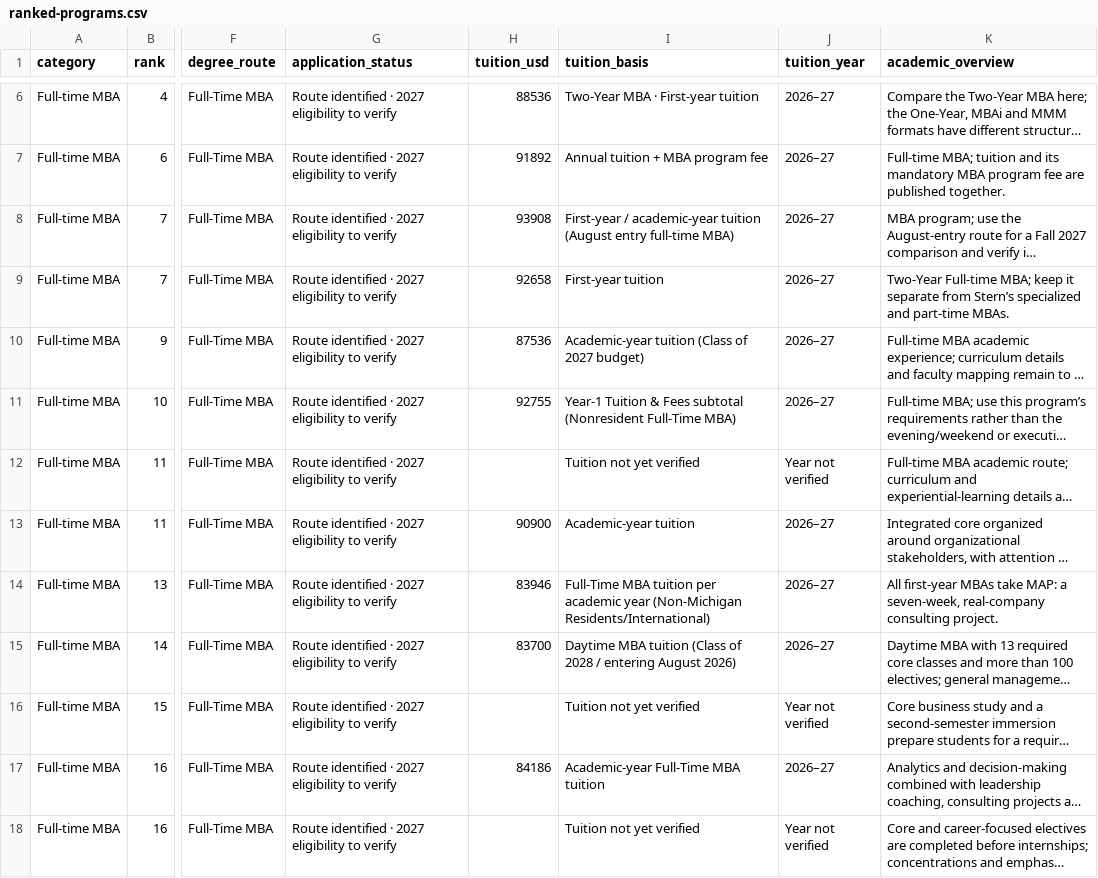
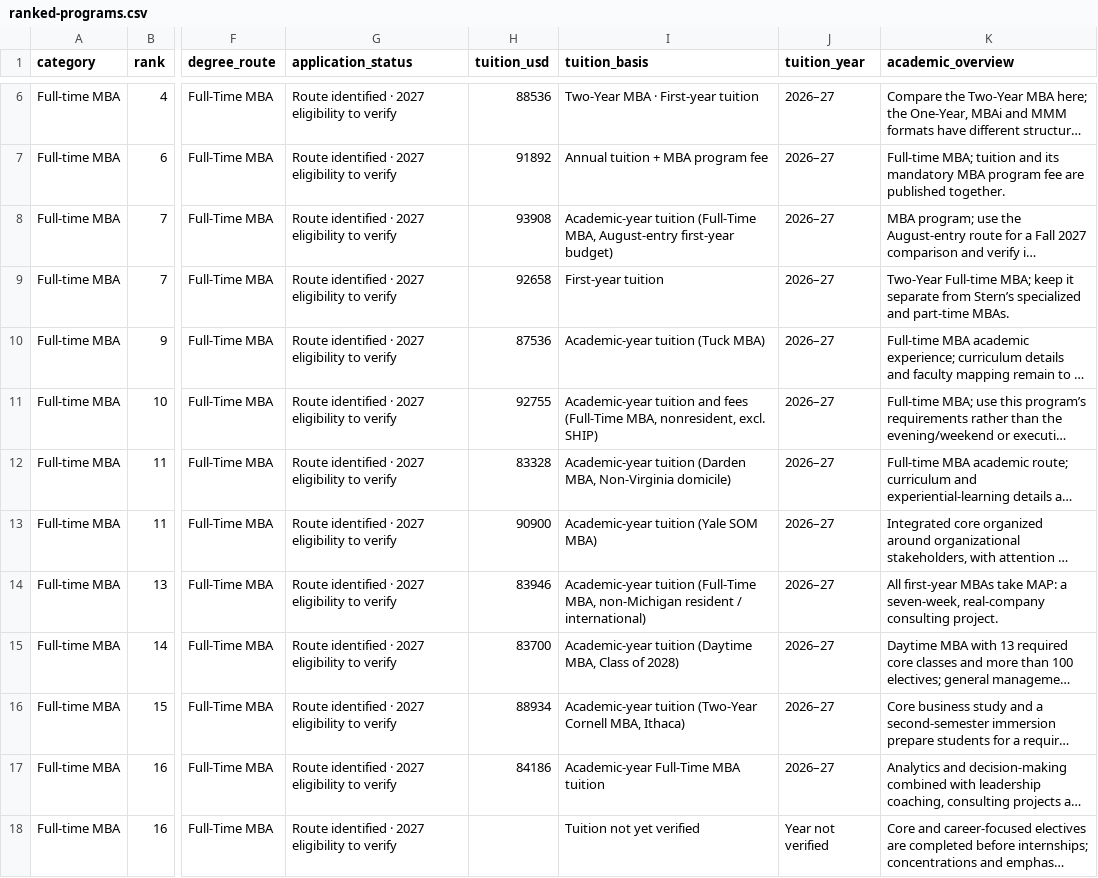
Before and after one commit to Cold-ay/us-uni-postgrad-research, a CSV file: dist/ranked-programs.csv, drawn as a sheet; only a part is shown, gaps mark what is left out; long unchanged cells end in …; the diff names each change by its address in the sheet, - before the commit and + after, or states it on an @@ line.

```diff
--- a/dist/ranked-programs.csv
+++ b/dist/ranked-programs.csv
-I8 (tuition_basis): First-year / academic-year tuition (August entry full-time MBA)
+I8 (tuition_basis): Academic-year tuition (Full-Time MBA, August-entry first-year budget)
-I10 (tuition_basis): Academic-year tuition (Class of 2027 budget)
+I10 (tuition_basis): Academic-year tuition (Tuck MBA)
-I11 (tuition_basis): Year-1 Tuition & Fees subtotal (Nonresident Full-Time MBA)
+I11 (tuition_basis): Academic-year tuition and fees (Full-Time MBA, nonresident, excl. SHIP)
-H12 (tuition_usd): (empty)
+H12 (tuition_usd): 83328
-I12 (tuition_basis): Tuition not yet verified
+I12 (tuition_basis): Academic-year tuition (Darden MBA, Non-Virginia domicile)
-J12 (tuition_year): Year not verified
+J12 (tuition_year): 2026–27
-I13 (tuition_basis): Academic-year tuition
+I13 (tuition_basis): Academic-year tuition (Yale SOM MBA)
-I14 (tuition_basis): Full-Time MBA tuition per academic year (Non-Michigan Residents/International)
+I14 (tuition_basis): Academic-year tuition (Full-Time MBA, non-Michigan resident / international)
-I15 (tuition_basis): Daytime MBA tuition (Class of 2028 / entering August 2026)
+I15 (tuition_basis): Academic-year tuition (Daytime MBA, Class of 2028)
-H16 (tuition_usd): (empty)
+H16 (tuition_usd): 88934
-I16 (tuition_basis): Tuition not yet verified
+I16 (tuition_basis): Academic-year tuition (Two-Year Cornell MBA, Ithaca)
-J16 (tuition_year): Year not verified
+J16 (tuition_year): 2026–27
```
Also changed, not shown: 17 other files.
